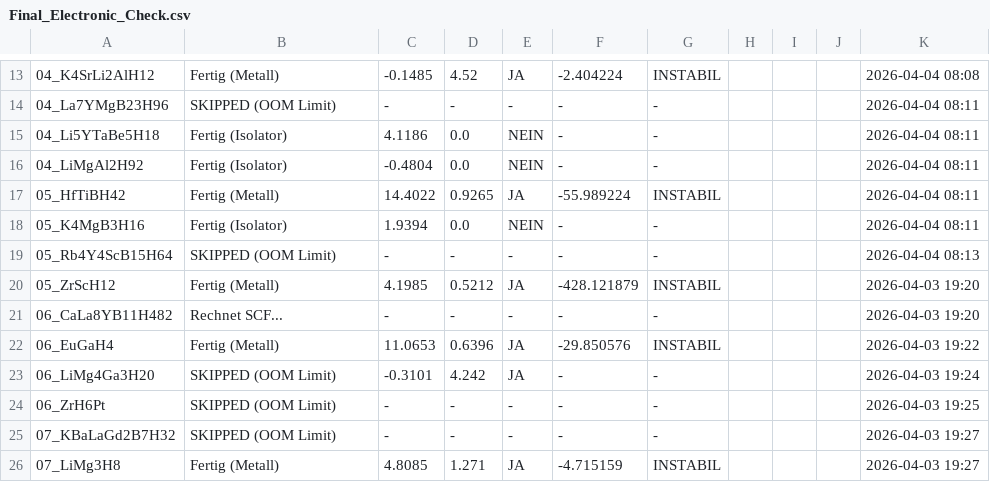
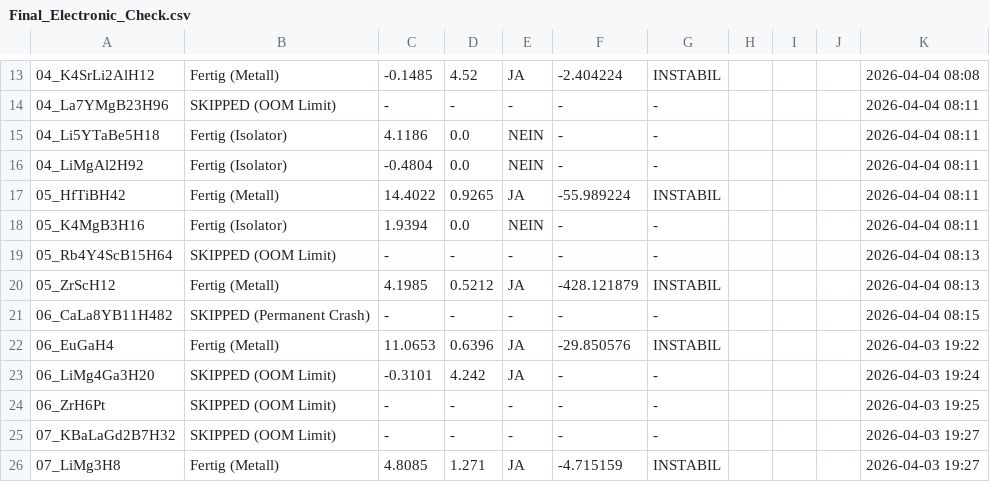
Before and after one commit to MarcoAndersohn/ZOS_Cloud_Compute, a CSV file: Final_Electronic_Check.csv, drawn as a sheet; only a part is shown, gaps mark what is left out; the diff names each change by its address in the sheet, - before the commit and + after, or states it on an @@ line.

Commit message:
Skipped 06_CaLa8YB11H482, Permanent Crash

```diff
--- a/Final_Electronic_Check.csv
+++ b/Final_Electronic_Check.csv
-K20: 2026-04-03 19:20
+K20: 2026-04-04 08:13
-B21: Rechnet SCF...
+B21: SKIPPED (Permanent Crash)
-K21: 2026-04-03 19:20
+K21: 2026-04-04 08:15
```
Also changed, not shown: 5 other files.
